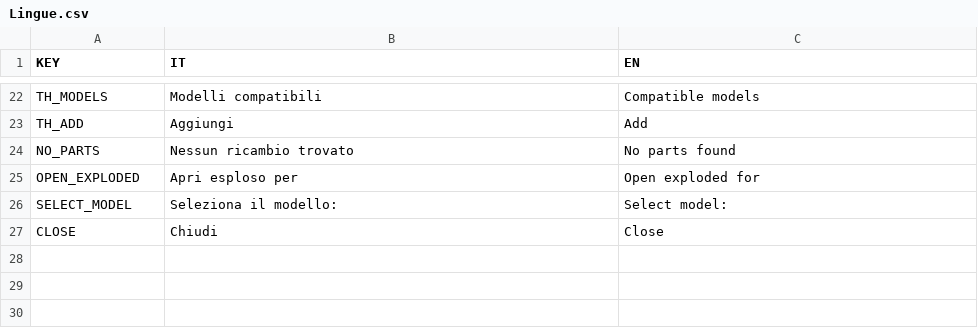
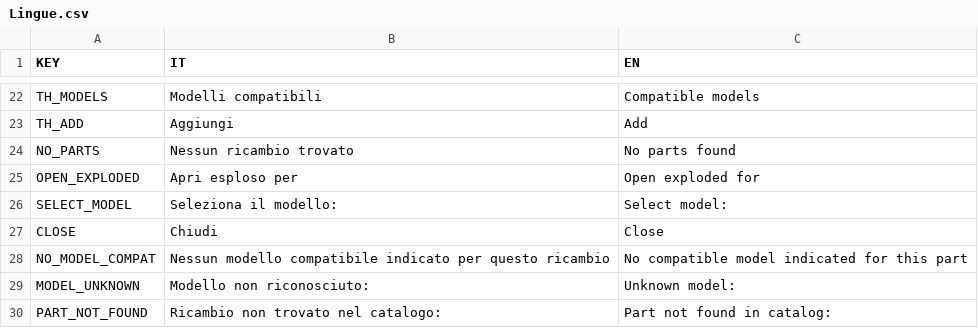
Before and after one commit to MicheleYOYO/YOYO-SpareParts, a CSV file: Lingue.csv, drawn as a sheet; only a part is shown, gaps mark what is left out.

Commit message:
Update Lingue.csv

```diff
--- a/Lingue.csv
+++ b/Lingue.csv
@@ -27 +27,4 @@ SELECT_MODEL,Seleziona il modello:,Select model:
 CLOSE,Chiudi,Close
+NO_MODEL_COMPAT,Nessun modello compatibile indicato per questo ricambio,No compatible model indicated for this part
+MODEL_UNKNOWN,Modello non riconosciuto:,Unknown model:
+PART_NOT_FOUND,Ricambio non trovato nel catalogo:,Part not found in catalog:
```
